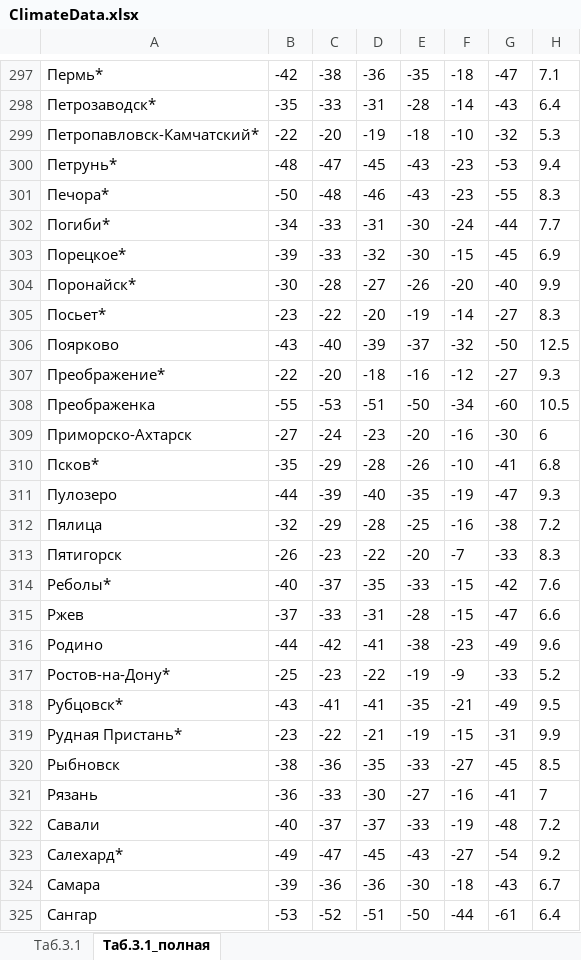
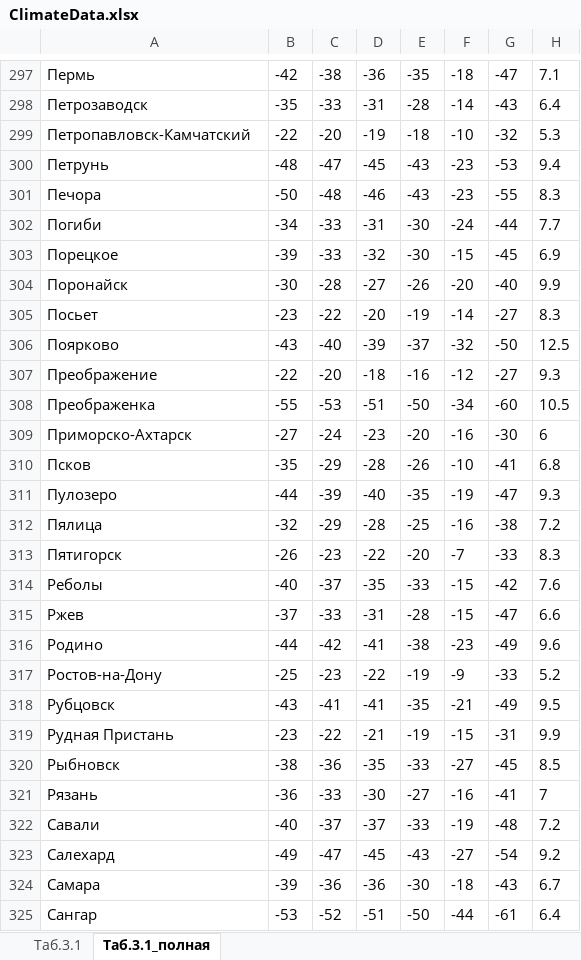
Before and after one commit to strahser/CalculatorWeb, an Excel workbook: DB/ExcelDB/ClimateData.xlsx, sheet Таб.3.1_полная, drawn as a sheet; only a part is shown, gaps mark what is left out; values as stored, in another font and other column widths than the file's, no borders; table styles not drawn; the diff covers the shown part only; the diff names each change by its address in the sheet, - before the commit and + after, or states it on an @@ line.

```diff
--- a/DB/ExcelDB/ClimateData.xlsx (sheet Таб.3.1_полная)
+++ b/DB/ExcelDB/ClimateData.xlsx (sheet Таб.3.1_полная)
-A297: Пермь*
+A297: Пермь
-A298: Петрозаводск*
+A298: Петрозаводск
-A299: Петропавловск-Камчатский*
+A299: Петропавловск-Камчатский
-A300: Петрунь*
+A300: Петрунь
-A301: Печора*
+A301: Печора
-A302: Погиби*
+A302: Погиби
-A303: Порецкое*
+A303: Порецкое
-A304: Поронайск*
+A304: Поронайск
-A305: Посьет*
+A305: Посьет
-A307: Преображение*
+A307: Преображение
-A310: Псков*
+A310: Псков
-A314: Реболы*
+A314: Реболы
-A317: Ростов-на-Дону*
+A317: Ростов-на-Дону
-A318: Рубцовск*
+A318: Рубцовск
-A319: Рудная Пристань*
+A319: Рудная Пристань
-A323: Салехард*
+A323: Салехард
```
Also changed, not shown: 214 edited cells elsewhere in this sheet, sheet Таб.3.1, 3 other files.
